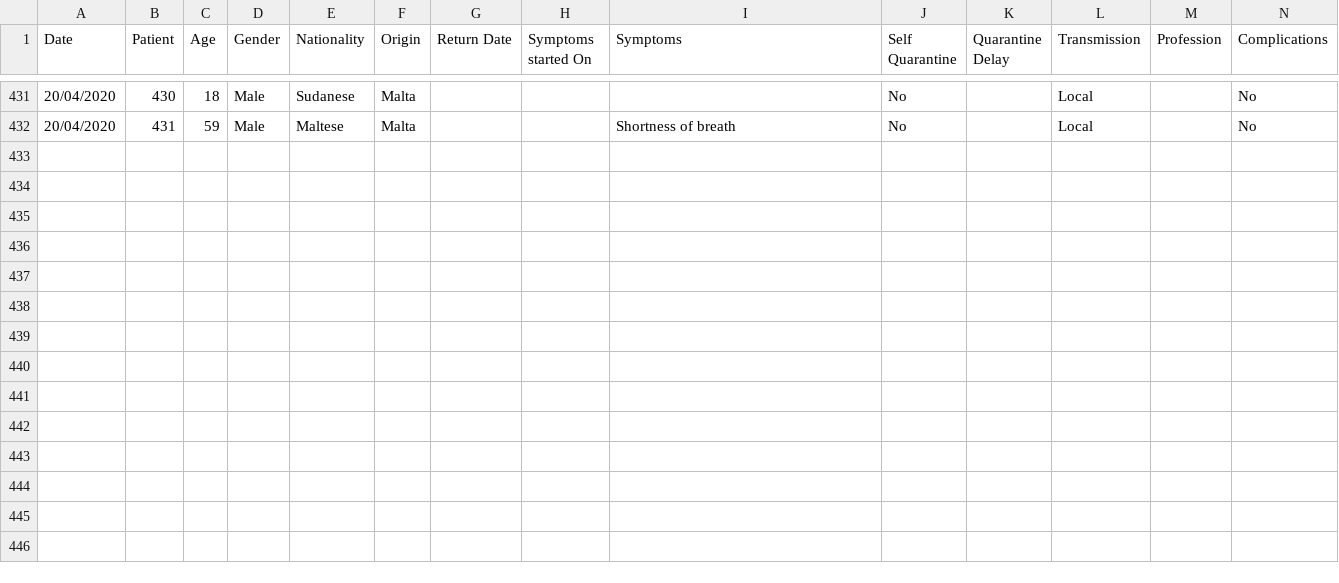
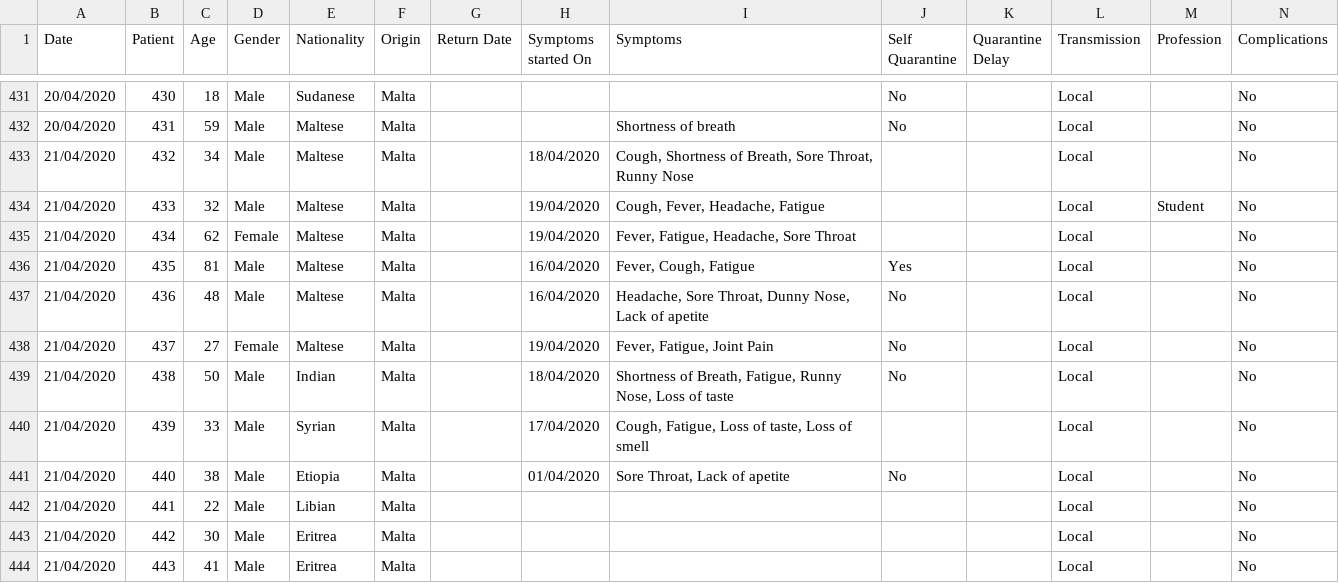
Before and after one commit to Lobeslab-Ltd/covid-19-MT, a CSV file: malta.csv, drawn as a sheet; only a part is shown, gaps mark what is left out; rows hold the shown columns only; the diff names each change by its address in the sheet, - before the commit and + after, or states it on an @@ line.

```diff
--- a/malta.csv
+++ b/malta.csv
+row 433: 21/04/2020 | 432 | 34 | Male | Maltese | Malta |  | 18/04/2020 | Cough, Shortness of Breath, Sore Throat, Runny Nose |  |  | Local |  | No
+row 434: 21/04/2020 | 433 | 32 | Male | Maltese | Malta |  | 19/04/2020 | Cough, Fever, Headache, Fatigue |  |  | Local | Student | No
+row 435: 21/04/2020 | 434 | 62 | Female | Maltese | Malta |  | 19/04/2020 | Fever, Fatigue, Headache, Sore Throat |  |  | Local |  | No
+row 436: 21/04/2020 | 435 | 81 | Male | Maltese | Malta |  | 16/04/2020 | Fever, Cough, Fatigue | Yes |  | Local |  | No
+row 437: 21/04/2020 | 436 | 48 | Male | Maltese | Malta |  | 16/04/2020 | Headache, Sore Throat, Dunny Nose, Lack of apetite | No |  | Local |  | No
+row 438: 21/04/2020 | 437 | 27 | Female | Maltese | Malta |  | 19/04/2020 | Fever, Fatigue, Joint Pain | No |  | Local |  | No
+row 439: 21/04/2020 | 438 | 50 | Male | Indian | Malta |  | 18/04/2020 | Shortness of Breath, Fatigue, Runny Nose, Loss of taste | No |  | Local |  | No
+row 440: 21/04/2020 | 439 | 33 | Male | Syrian | Malta |  | 17/04/2020 | Cough, Fatigue, Loss of taste, Loss of smell |  |  | Local |  | No
+row 441: 21/04/2020 | 440 | 38 | Male | Etiopia | Malta |  | 01/04/2020 | Sore Throat, Lack of apetite | No |  | Local |  | No
+row 442: 21/04/2020 | 441 | 22 | Male | Libian | Malta |  |  |  |  |  | Local |  | No
+row 443: 21/04/2020 | 442 | 30 | Male | Eritrea | Malta |  |  |  |  |  | Local |  | No
+row 444: 21/04/2020 | 443 | 41 | Male | Eritrea | Malta |  |  |  |  |  | Local |  | No
```
Also changed, not shown: malta_time_series.csv.
